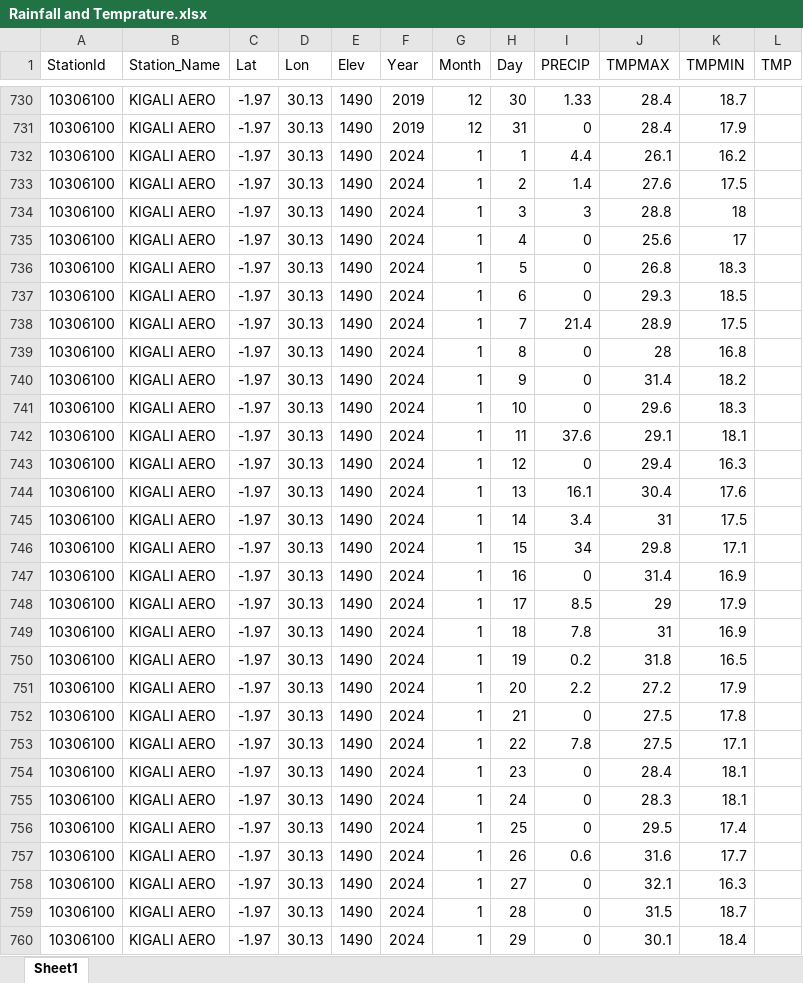
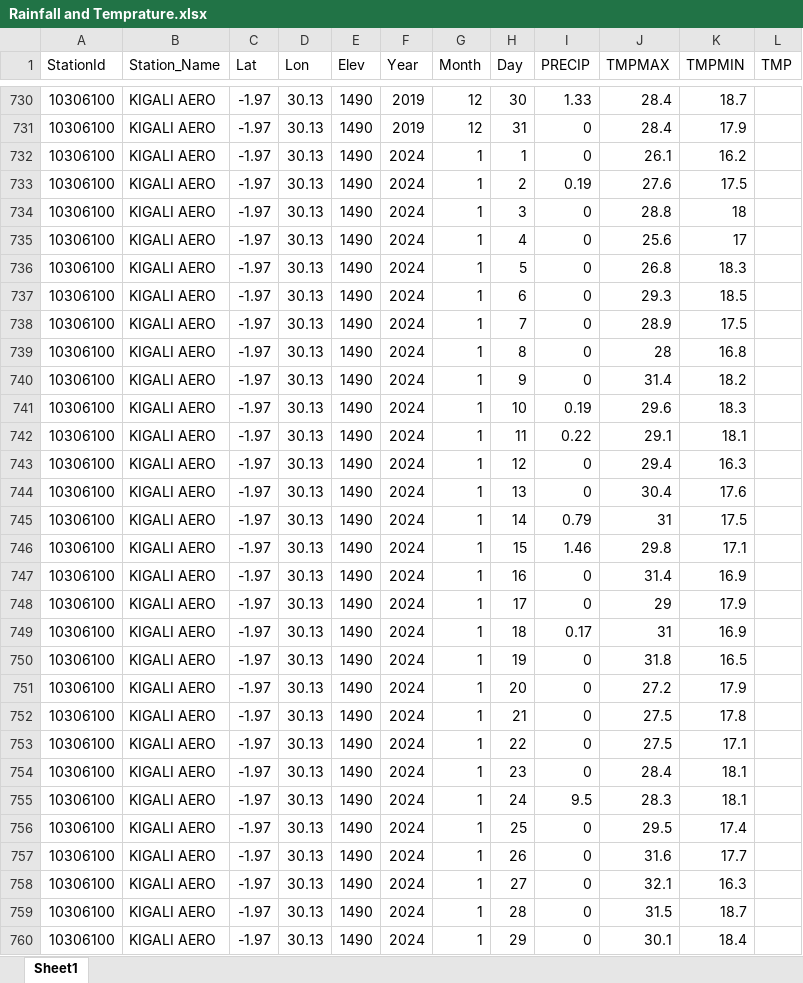
Before and after one commit to KingVik-Planet/Kingsley-Chika-CHUKWU_AcadProject, an Excel workbook: Data/UNILAK/Rainfall and Temprature.xlsx, sheet Sheet1, drawn as a sheet; only a part is shown, gaps mark what is left out; values as stored, in another font and other column widths than the file's, no borders; the diff covers the shown part only; the diff names each change by its address in the sheet, - before the commit and + after, or states it on an @@ line.

Commit message:
Kigali Rainfall of 2024 Adjustment and code upadte

```diff
--- a/Data/UNILAK/Rainfall and Temprature.xlsx (sheet Sheet1)
+++ b/Data/UNILAK/Rainfall and Temprature.xlsx (sheet Sheet1)
-I732 (PRECIP): 4.4
+I732 (PRECIP): 0
-I733 (PRECIP): 1.4
+I733 (PRECIP): 0.19
-I734 (PRECIP): 3
+I734 (PRECIP): 0
-I738 (PRECIP): 21.4
+I738 (PRECIP): 0
-I741 (PRECIP): 0
+I741 (PRECIP): 0.19
-I742 (PRECIP): 37.6
+I742 (PRECIP): 0.22
-I744 (PRECIP): 16.1
+I744 (PRECIP): 0
-I745 (PRECIP): 3.4
+I745 (PRECIP): 0.79
-I746 (PRECIP): 34
+I746 (PRECIP): 1.46
-I748 (PRECIP): 8.5
+I748 (PRECIP): 0
-I749 (PRECIP): 7.8
+I749 (PRECIP): 0.17
-I750 (PRECIP): 0.2
+I750 (PRECIP): 0
-I751 (PRECIP): 2.2
+I751 (PRECIP): 0
-I753 (PRECIP): 7.8
+I753 (PRECIP): 0
-I755 (PRECIP): 0
+I755 (PRECIP): 9.5
-I757 (PRECIP): 0.6
+I757 (PRECIP): 0
```
Also changed, not shown: 322 edited cells elsewhere in this sheet, 1 other file.
